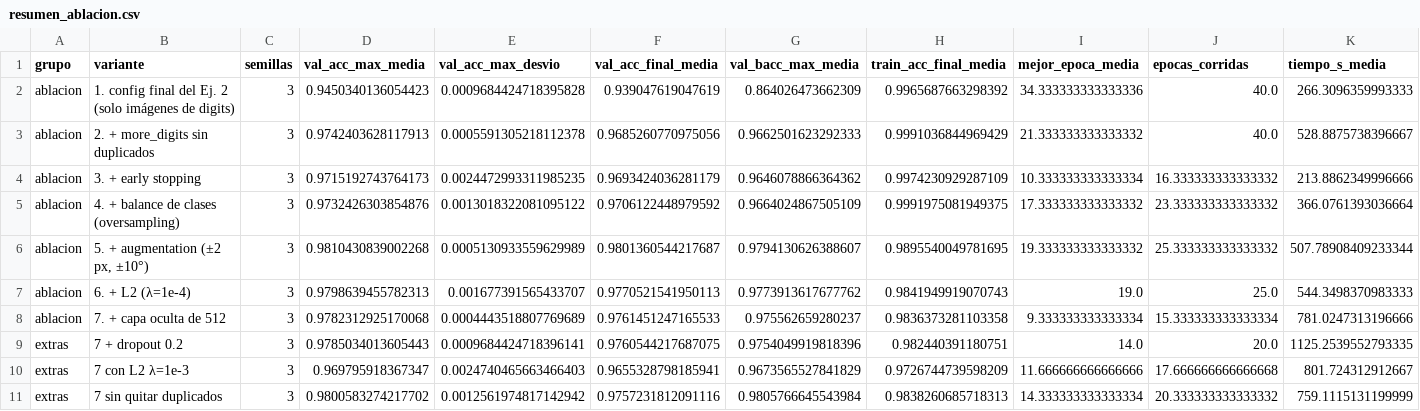
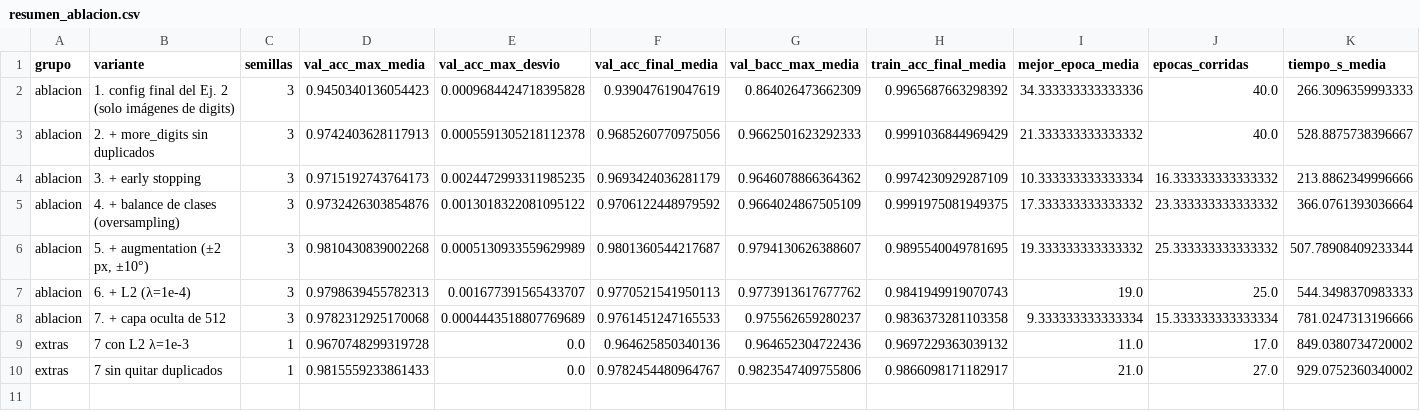
Before and after one commit to AgusBrunero/SIA-Grupo-8, a CSV file: TP3/resultados/digitos/ej3/resumen_ablacion.csv, drawn as a sheet; only a part is shown; removed rows and columns are numbered as before the commit, all else as after; rows hold the shown columns only; the diff covers the shown part only; the diff names each change by its address in the sheet, - before the commit and + after, or states it on an @@ line.

Commit message:
chore: drop dropout extra and run Ej3 extras with one seed

```diff
--- a/TP3/resultados/digitos/ej3/resumen_ablacion.csv
+++ b/TP3/resultados/digitos/ej3/resumen_ablacion.csv
-row 9: extras | 7 + dropout 0.2 | 3 | 0.9785034013605443 | 0.0009684424718396141 | 0.9760544217687075 | 0.9754049919818396 | 0.982440391180751 | 14.0 | 20.0 | 1125.2539552793335
-C9:C10 (semillas): 3
+C9:C10 (semillas): 1
-D9 (val_acc_max_media): 0.969795918367347
+D9 (val_acc_max_media): 0.9670748299319728
-E9 (val_acc_max_desvio): 0.0024740465663466403
+E9 (val_acc_max_desvio): 0.0
-F9 (val_acc_final_media): 0.9655328798185941
+F9 (val_acc_final_media): 0.964625850340136
-G9 (val_bacc_max_media): 0.9673565527841829
+G9 (val_bacc_max_media): 0.964652304722436
-H9 (train_acc_final_media): 0.9726744739598209
+H9 (train_acc_final_media): 0.9697229363039132
-I9 (mejor_epoca_media): 11.666666666666666
+I9 (mejor_epoca_media): 11.0
-J9 (epocas_corridas): 17.666666666666668
+J9 (epocas_corridas): 17.0
-K9 (tiempo_s_media): 801.724312912667
+K9 (tiempo_s_media): 849.0380734720002
-D10 (val_acc_max_media): 0.9800583274217702
+D10 (val_acc_max_media): 0.9815559233861433
-E10 (val_acc_max_desvio): 0.0012561974817142942
+E10 (val_acc_max_desvio): 0.0
-F10 (val_acc_final_media): 0.9757231812091116
+F10 (val_acc_final_media): 0.9782454480964767
-G10 (val_bacc_max_media): 0.9805766645543984
+G10 (val_bacc_max_media): 0.9823547409755806
-H10 (train_acc_final_media): 0.9838260685718313
+H10 (train_acc_final_media): 0.9866098171182917
-I10 (mejor_epoca_media): 14.333333333333334
+I10 (mejor_epoca_media): 21.0
-J10 (epocas_corridas): 20.333333333333332
+J10 (epocas_corridas): 27.0
-K10 (tiempo_s_media): 759.1115131199999
+K10 (tiempo_s_media): 929.0752360340002
```
Also changed, not shown: 8 edited cells elsewhere in this file, 4 other files.
